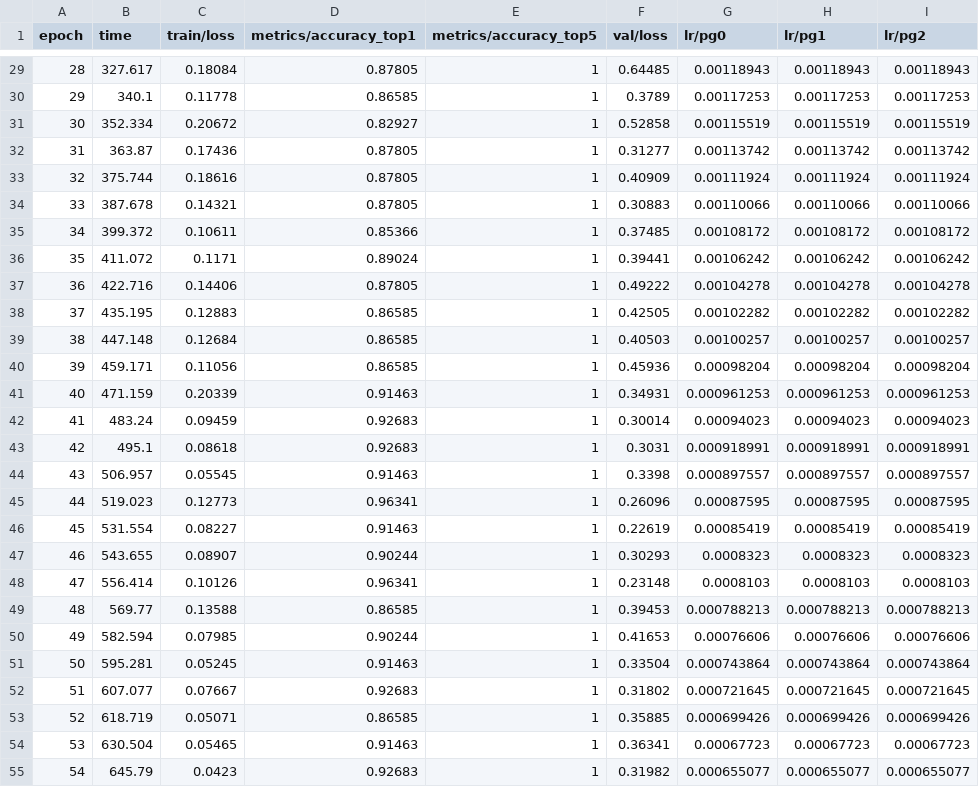
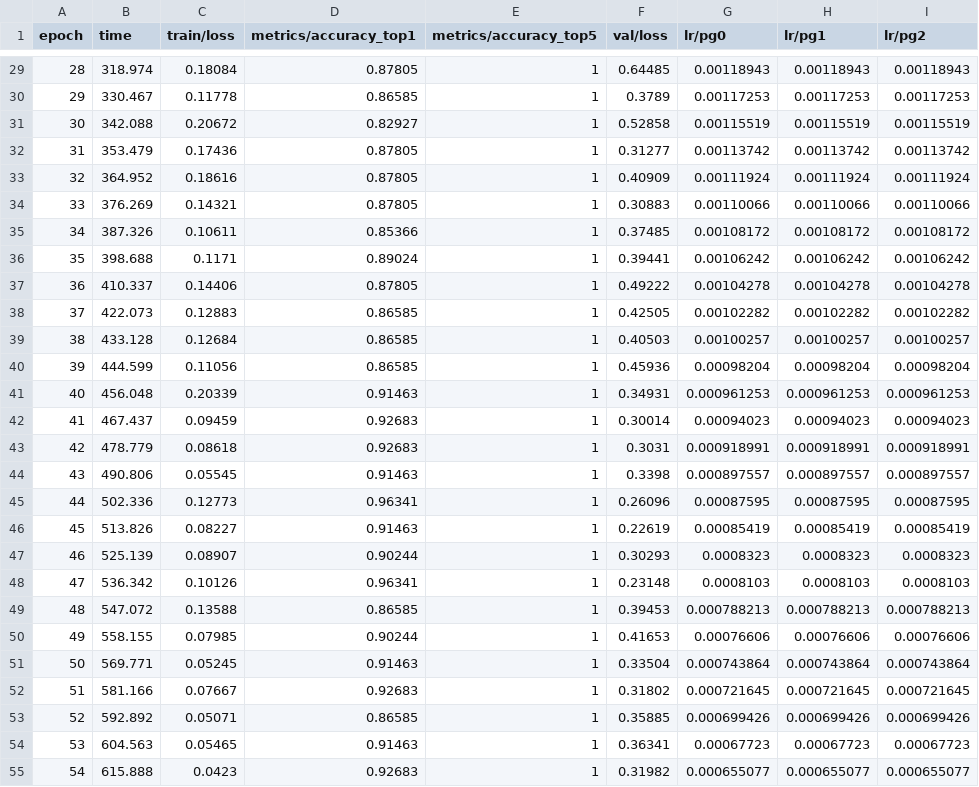
Before and after one commit to coderheck/forest-classification, a CSV file: runs/classify/train/results.csv, drawn as a sheet; only a part is shown, gaps mark what is left out; the diff covers the shown part only.

```diff
--- a/runs/classify/train/results.csv
+++ b/runs/classify/train/results.csv
@@ -29,27 +29,27 @@ epoch,time,train/loss,metrics/accuracy_top1,metrics/accuracy_top5,val/loss,lr/pg
-28,327.617,0.18084,0.87805,1,0.64485,0.00118943,0.00118943,0.00118943
-29,340.1,0.11778,0.86585,1,0.3789,0.00117253,0.00117253,0.00117253
-30,352.334,0.20672,0.82927,1,0.52858,0.00115519,0.00115519,0.00115519
-31,363.87,0.17436,0.87805,1,0.31277,0.00113742,0.00113742,0.00113742
-32,375.744,0.18616,0.87805,1,0.40909,0.00111924,0.00111924,0.00111924
-33,387.678,0.14321,0.87805,1,0.30883,0.00110066,0.00110066,0.00110066
-34,399.372,0.10611,0.85366,1,0.37485,0.00108172,0.00108172,0.00108172
-35,411.072,0.1171,0.89024,1,0.39441,0.00106242,0.00106242,0.00106242
-36,422.716,0.14406,0.87805,1,0.49222,0.00104278,0.00104278,0.00104278
-37,435.195,0.12883,0.86585,1,0.42505,0.00102282,0.00102282,0.00102282
-38,447.148,0.12684,0.86585,1,0.40503,0.00100257,0.00100257,0.00100257
-39,459.171,0.11056,0.86585,1,0.45936,0.00098204,0.00098204,0.00098204
-40,471.159,0.20339,0.91463,1,0.34931,0.000961253,0.000961253,0.000961253
-41,483.24,0.09459,0.92683,1,0.30014,0.00094023,0.00094023,0.00094023
-42,495.1,0.08618,0.92683,1,0.3031,0.000918991,0.000918991,0.000918991
-43,506.957,0.05545,0.91463,1,0.3398,0.000897557,0.000897557,0.000897557
-44,519.023,0.12773,0.96341,1,0.26096,0.00087595,0.00087595,0.00087595
-45,531.554,0.08227,0.91463,1,0.22619,0.00085419,0.00085419,0.00085419
-46,543.655,0.08907,0.90244,1,0.30293,0.0008323,0.0008323,0.0008323
-47,556.414,0.10126,0.96341,1,0.23148,0.0008103,0.0008103,0.0008103
-48,569.77,0.13588,0.86585,1,0.39453,0.000788213,0.000788213,0.000788213
-49,582.594,0.07985,0.90244,1,0.41653,0.00076606,0.00076606,0.00076606
-50,595.281,0.05245,0.91463,1,0.33504,0.000743864,0.000743864,0.000743864
-51,607.077,0.07667,0.92683,1,0.31802,0.000721645,0.000721645,0.000721645
-52,618.719,0.05071,0.86585,1,0.35885,0.000699426,0.000699426,0.000699426
-53,630.504,0.05465,0.91463,1,0.36341,0.00067723,0.00067723,0.00067723
-54,645.79,0.0423,0.92683,1,0.31982,0.000655077,0.000655077,0.000655077
+28,318.974,0.18084,0.87805,1,0.64485,0.00118943,0.00118943,0.00118943
+29,330.467,0.11778,0.86585,1,0.3789,0.00117253,0.00117253,0.00117253
+30,342.088,0.20672,0.82927,1,0.52858,0.00115519,0.00115519,0.00115519
+31,353.479,0.17436,0.87805,1,0.31277,0.00113742,0.00113742,0.00113742
+32,364.952,0.18616,0.87805,1,0.40909,0.00111924,0.00111924,0.00111924
+33,376.269,0.14321,0.87805,1,0.30883,0.00110066,0.00110066,0.00110066
+34,387.326,0.10611,0.85366,1,0.37485,0.00108172,0.00108172,0.00108172
+35,398.688,0.1171,0.89024,1,0.39441,0.00106242,0.00106242,0.00106242
+36,410.337,0.14406,0.87805,1,0.49222,0.00104278,0.00104278,0.00104278
+37,422.073,0.12883,0.86585,1,0.42505,0.00102282,0.00102282,0.00102282
+38,433.128,0.12684,0.86585,1,0.40503,0.00100257,0.00100257,0.00100257
+39,444.599,0.11056,0.86585,1,0.45936,0.00098204,0.00098204,0.00098204
+40,456.048,0.20339,0.91463,1,0.34931,0.000961253,0.000961253,0.000961253
+41,467.437,0.09459,0.92683,1,0.30014,0.00094023,0.00094023,0.00094023
+42,478.779,0.08618,0.92683,1,0.3031,0.000918991,0.000918991,0.000918991
+43,490.806,0.05545,0.91463,1,0.3398,0.000897557,0.000897557,0.000897557
+44,502.336,0.12773,0.96341,1,0.26096,0.00087595,0.00087595,0.00087595
+45,513.826,0.08227,0.91463,1,0.22619,0.00085419,0.00085419,0.00085419
+46,525.139,0.08907,0.90244,1,0.30293,0.0008323,0.0008323,0.0008323
+47,536.342,0.10126,0.96341,1,0.23148,0.0008103,0.0008103,0.0008103
+48,547.072,0.13588,0.86585,1,0.39453,0.000788213,0.000788213,0.000788213
+49,558.155,0.07985,0.90244,1,0.41653,0.00076606,0.00076606,0.00076606
+50,569.771,0.05245,0.91463,1,0.33504,0.000743864,0.000743864,0.000743864
+51,581.166,0.07667,0.92683,1,0.31802,0.000721645,0.000721645,0.000721645
+52,592.892,0.05071,0.86585,1,0.35885,0.000699426,0.000699426,0.000699426
+53,604.563,0.05465,0.91463,1,0.36341,0.00067723,0.00067723,0.00067723
+54,615.888,0.0423,0.92683,1,0.31982,0.000655077,0.000655077,0.000655077
```
Also changed, not shown: 52 edited cells elsewhere in this file, 3 other files.
